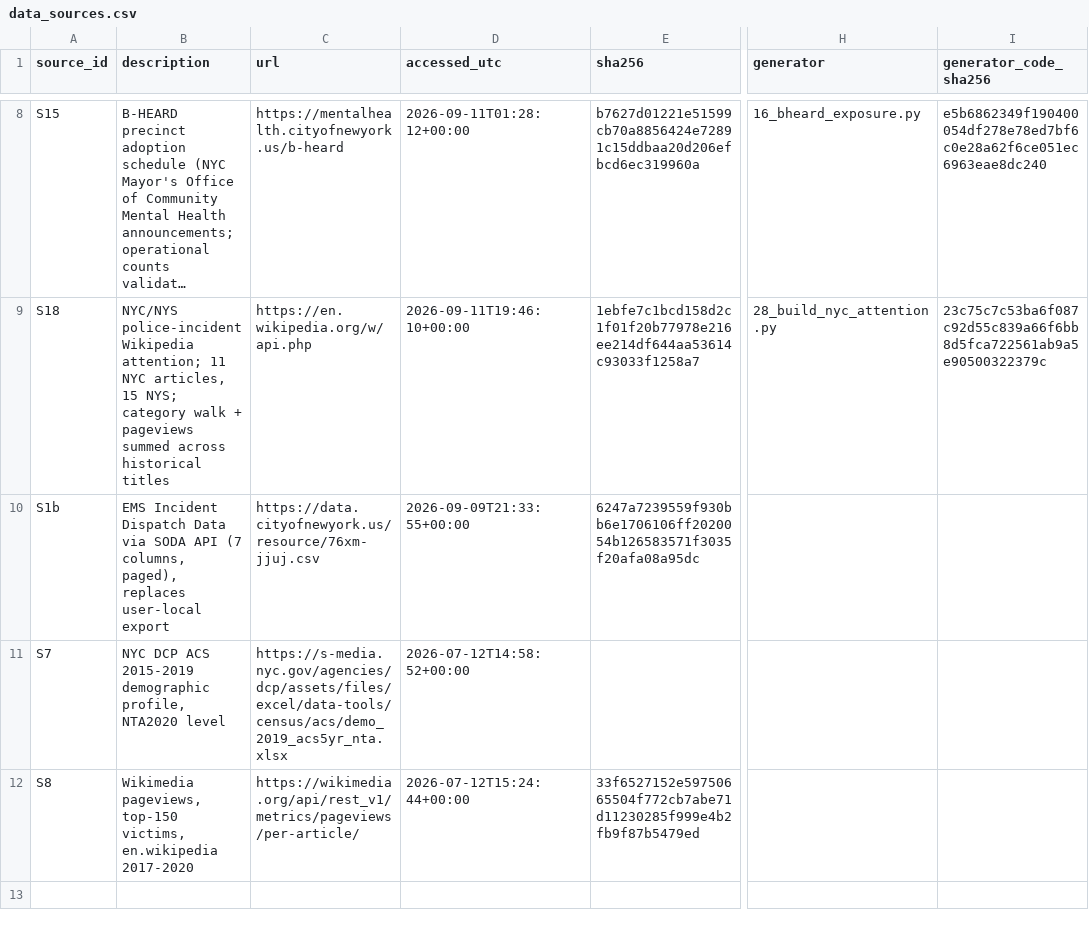
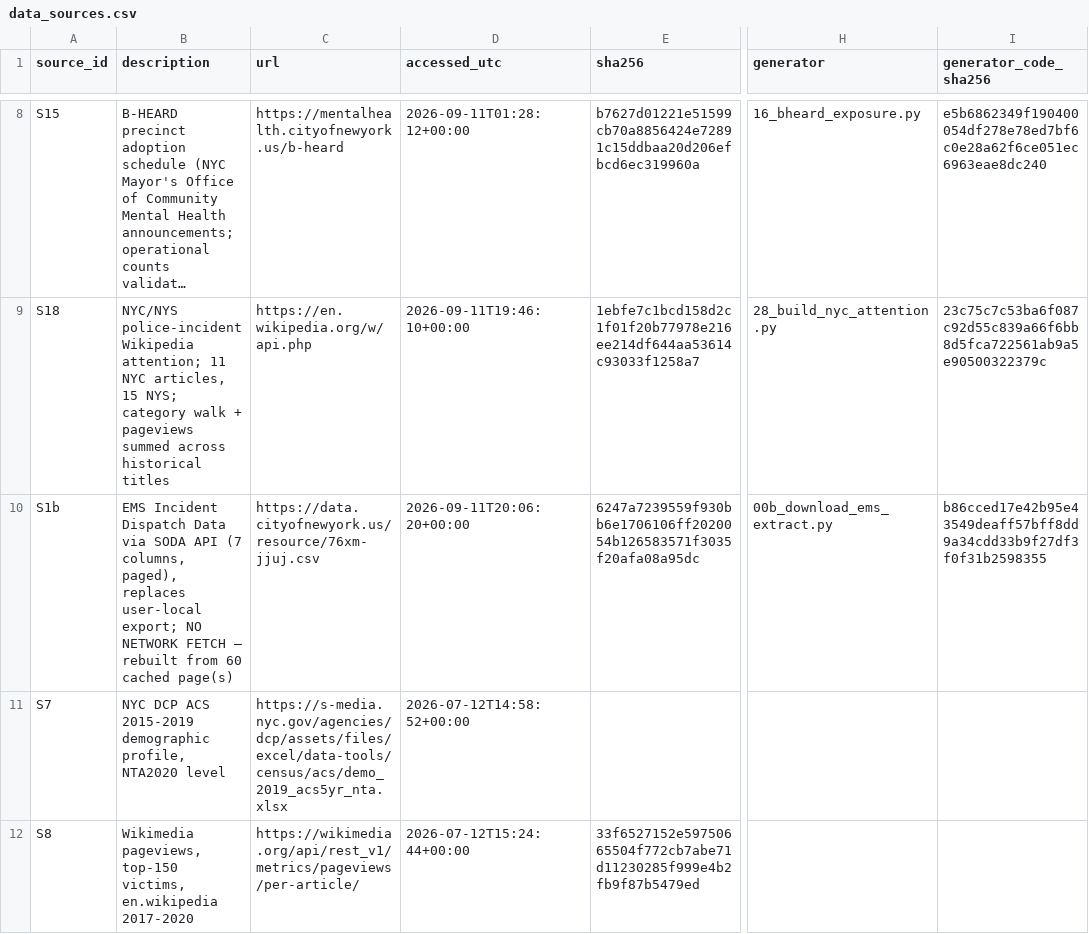
Before and after one commit to AbrahimMahmud/ems-police-awareness, a CSV file: data/reference/data_sources.csv, drawn as a sheet; only a part is shown, gaps mark what is left out; long unchanged cells end in …; the diff names each change by its address in the sheet, - before the commit and + after, or states it on an @@ line.

```diff
--- a/data/reference/data_sources.csv
+++ b/data/reference/data_sources.csv
-B10 (description): …replaces user-local export
+B10 (description): …replaces user-local export; NO NETWORK FETCH — rebuilt from 60 cached page(s)
-D10 (accessed_utc): 2026-09-09T21:33:55+00:00
+D10 (accessed_utc): 2026-09-11T20:06:20+00:00
-H10 (generator): (empty)
+H10 (generator): 00b_download_ems_extract.py
-I10 (generator_code_sha256): (empty)
+I10 (generator_code_sha256): b86cced17e42b95e43549deaff57bff8dd9a34cdd33b9f27df3f0f31b2598355
```
Also changed, not shown: data/reference/data_sources_history.csv, data/reference/source_verification_log.csv, 3 other files.
